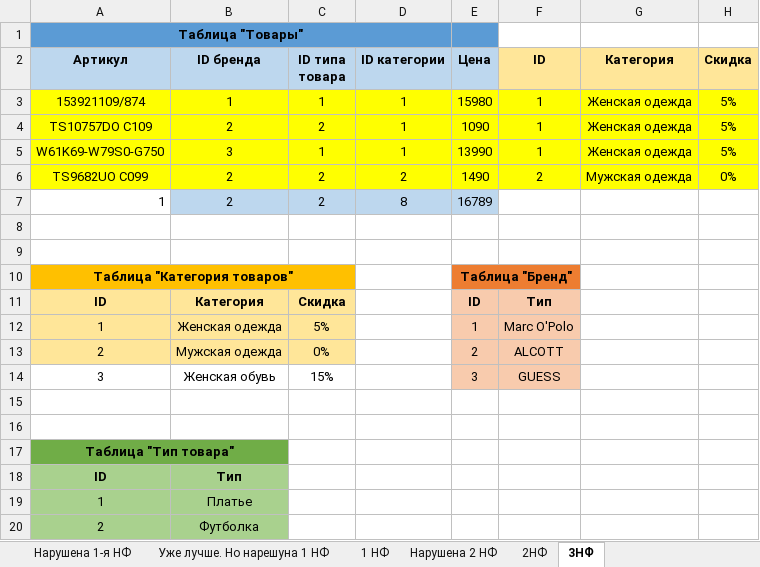
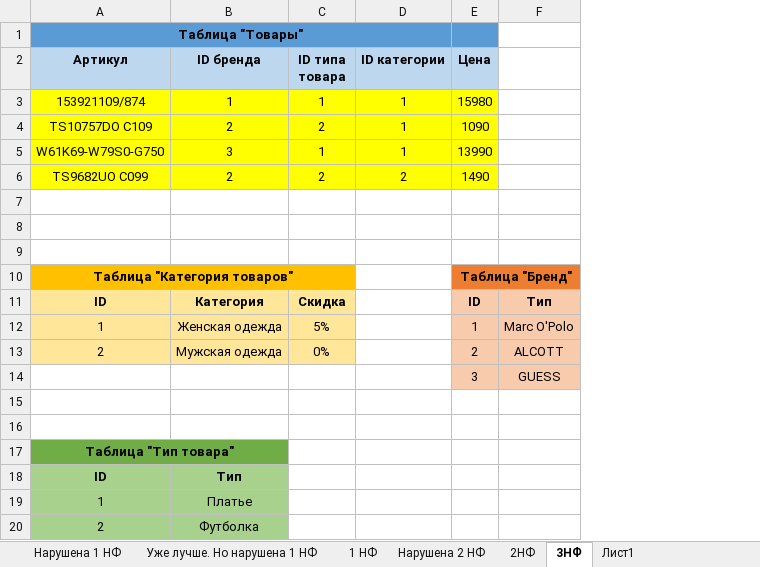
Before and after one commit to biblelamp/SQLExercises, an Excel workbook: Geekbrains.ru/Database design.xlsx, sheet 3НФ, drawn as a sheet; values as stored, in another font and other column widths than the file's, no borders; removed rows and columns are numbered as before the commit, all else as after; the diff names each change by its address in the sheet, - before the commit and + after, or states it on an @@ line.

```diff
--- a/Geekbrains.ru/Database design.xlsx (sheet 3НФ)
+++ b/Geekbrains.ru/Database design.xlsx (sheet 3НФ)
-sheet tab: Нарушена 1-я НФ
+sheet tab: Нарушена 1 НФ
-sheet tab: Уже лучше. Но нарешуна 1 НФ
+sheet tab: Уже лучше. Но нарушена 1 НФ
+sheet tab: Лист1
-column G (Категория), rows 3-6: Женская одежда | Женская одежда | Женская одежда | Мужская одежда
-column H (Скидка), rows 3-6: 5% | 5% | 5% | 0%
-F2: ID
+F2: (empty)
-F2 fill: #FFE699
+F2 fill: none
-F3:F5: 1
+F3:F5: (empty)
-F3:F6 fill: #FFFF00
+F3:F6 fill: none
-F6: 2
+F6: (empty)
-row 7: 1 | 2 | 2 | 8 | 16789
+row 7: (empty)
-B7:E7 fill: #BDD7EE
+B7:E7 fill: none
-row 14: 3 | Женская обувь | 15% |  | 3 | GUESS
+row 14:  |  |  |  | 3 | GUESS
```
Also changed, not shown: other sheet tabs.
